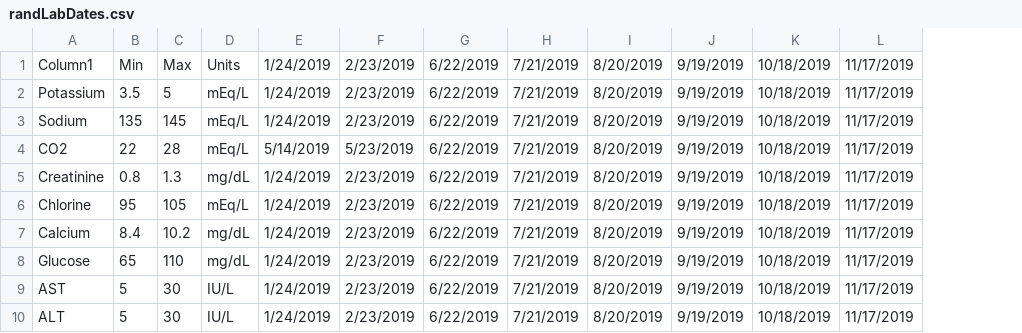
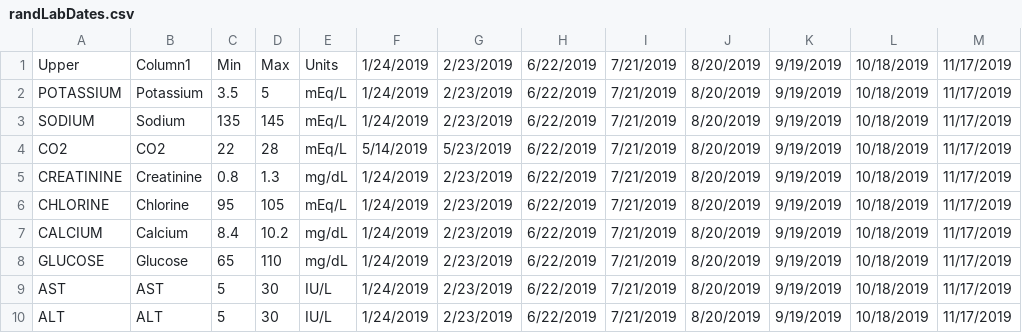
Before and after one commit to Ajjuarez/problemDashboard, a CSV file: public/storedFiles/randLabDates.csv, drawn as a sheet; only a part is shown; the diff names each change by its address in the sheet, - before the commit and + after, or states it on an @@ line.

```diff
--- a/public/storedFiles/randLabDates.csv
+++ b/public/storedFiles/randLabDates.csv
+column A, rows 1-10: Upper | POTASSIUM | SODIUM | CO2 | CREATININE | CHLORINE | CALCIUM | GLUCOSE | AST | ALT
```
Also changed, not shown: public/storedFiles/randLabGenGaus.csv, 5 other files.
